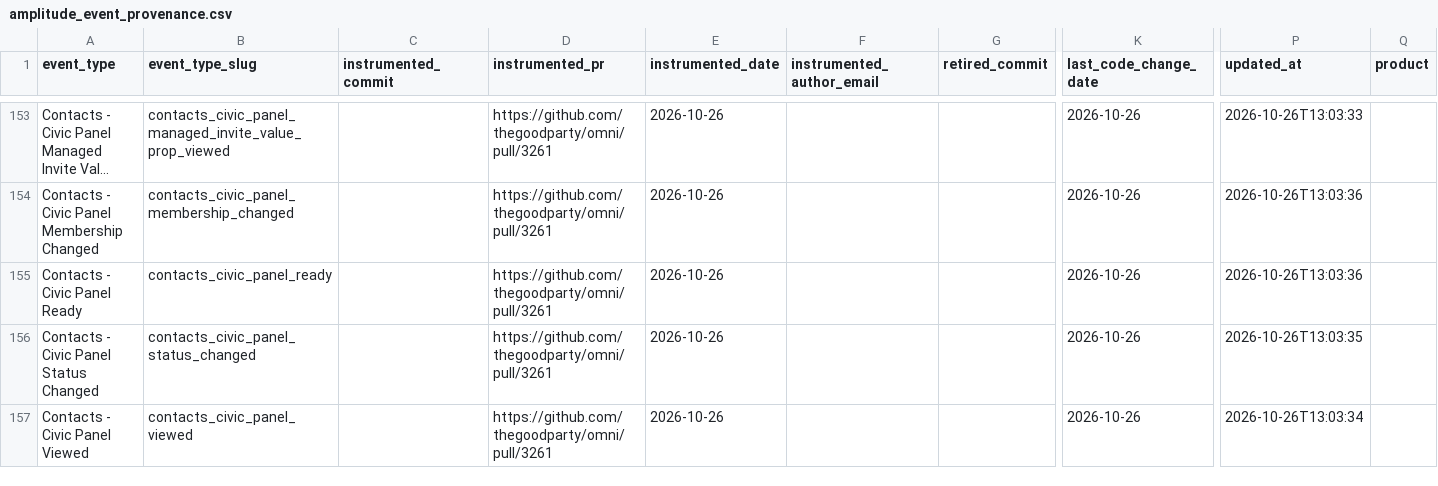
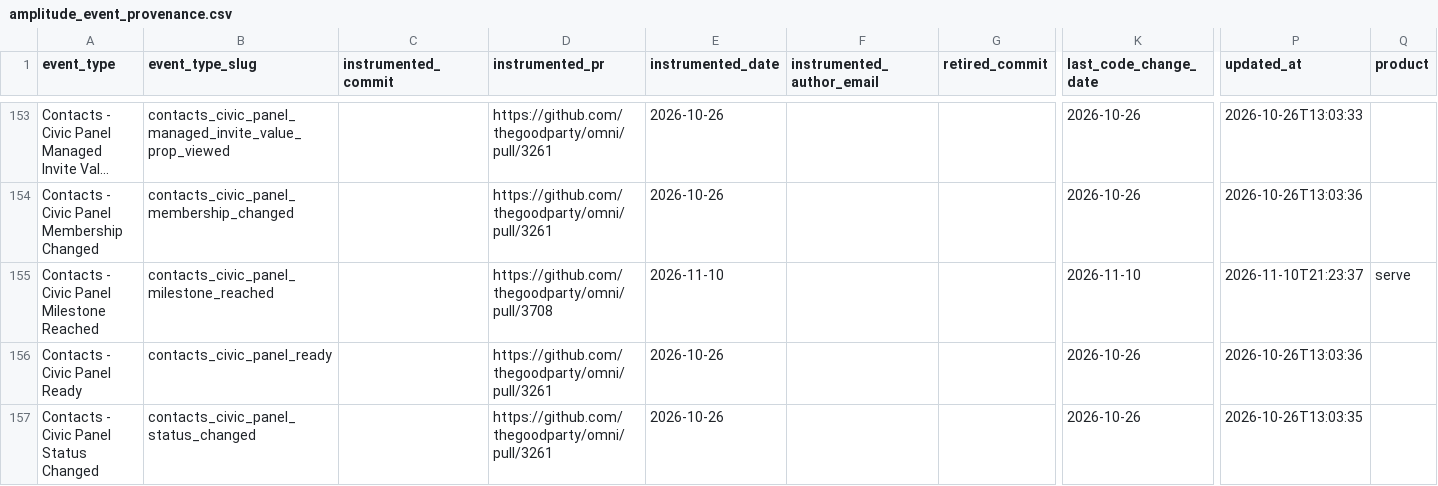
Before and after one commit to thegoodparty/omni, a CSV file: packages/runbooks/scripts/python/instrumentation_data/amplitude_event_provenance.csv, drawn as a sheet; only a part is shown, gaps mark what is left out; the shorter side is filled out with more unchanged rows; long unchanged cells end in …; rows hold the shown columns only; the diff names each change by its address in the sheet, - before the commit and + after, or states it on an @@ line.

```diff
--- a/packages/runbooks/scripts/python/instrumentation_data/amplitude_event_provenance.csv
+++ b/packages/runbooks/scripts/python/instrumentation_data/amplitude_event_provenance.csv
+row 155: Contacts - Civic Panel Milestone Reached | contacts_civic_panel_milestone_reached |  | https://github.com/thegoodparty/omni/pull/3708 | 2026-11-10 |  |  | 2026-11-10 | 2026-11-10T21:23:37 | serve
```
